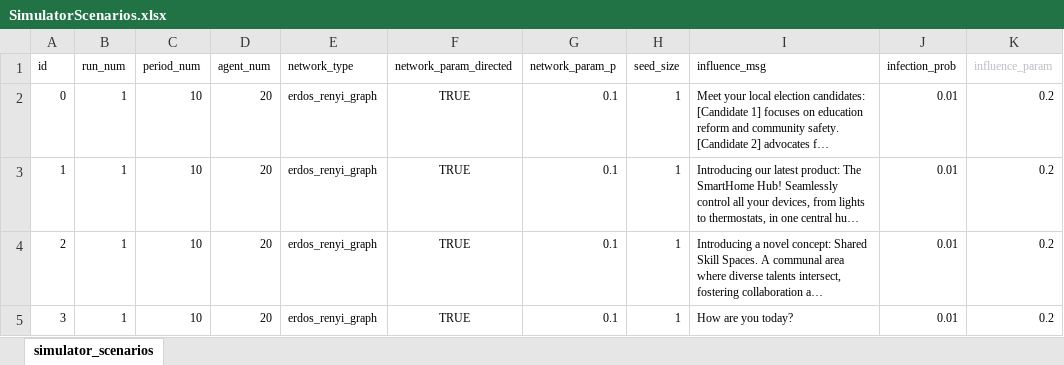
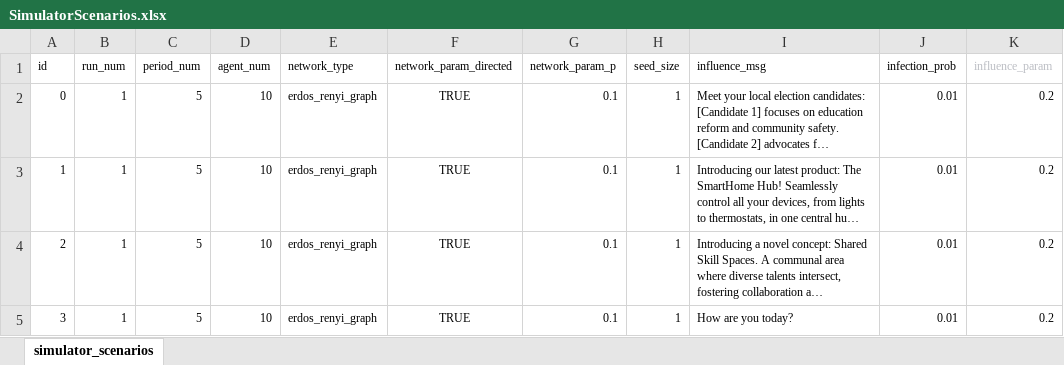
Before and after one commit to shaunahu/LAIDSim, an Excel workbook: data/input/SimulatorScenarios.xlsx, sheet simulator_scenarios, drawn as a sheet; long unchanged cells end in …; values as stored, in another font and other column widths than the file's, no borders; the diff names each change by its address in the sheet, - before the commit and + after, or states it on an @@ line.

```diff
--- a/data/input/SimulatorScenarios.xlsx (sheet simulator_scenarios)
+++ b/data/input/SimulatorScenarios.xlsx (sheet simulator_scenarios)
-C2:C5 (period_num): 10
+C2:C5 (period_num): 5
-D2:D5 (agent_num): 20
+D2:D5 (agent_num): 10
```
Also changed, not shown: 6 other files.
